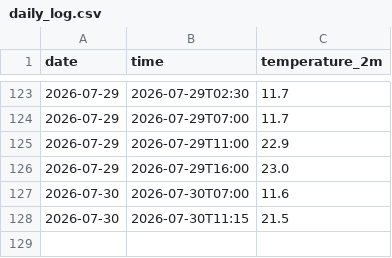
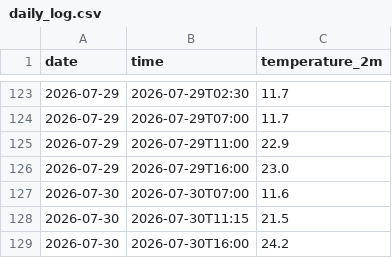
Before and after one commit to AbhinavV-codesk00l/weather-tracker, a CSV file: daily_log.csv, drawn as a sheet; only a part is shown, gaps mark what is left out.

```diff
--- a/daily_log.csv
+++ b/daily_log.csv
@@ -128 +128,2 @@ date,time,temperature_2m
 2026-07-30,2026-07-30T11:15,21.5
+2026-07-30,2026-07-30T16:00,24.2
```
